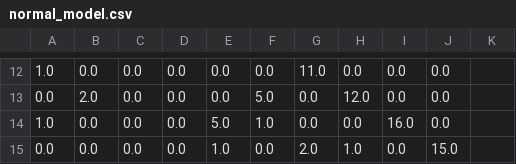
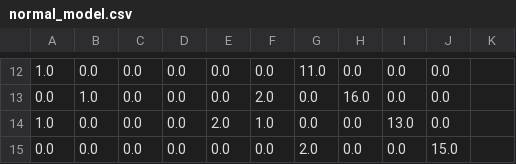
Before and after one commit to jgblight/fydp, a CSV file: py/normal_model.csv, drawn as a sheet; only a part is shown, gaps mark what is left out; the diff covers the shown part only; the diff names each change by its address in the sheet, - before the commit and + after, or states it on an @@ line.

```diff
--- a/py/normal_model.csv
+++ b/py/normal_model.csv
-B13: 2.0
+B13: 1.0
-F13: 5.0
+F13: 2.0
-H13: 12.0
+H13: 16.0
-E14: 5.0
+E14: 2.0
-I14: 16.0
+I14: 13.0
-E15: 1.0
+E15: 0.0
-H15: 1.0
+H15: 0.0
```
Also changed, not shown: 1 added row, 1 removed row and 28 edited cells elsewhere in this file, 1 other file.
